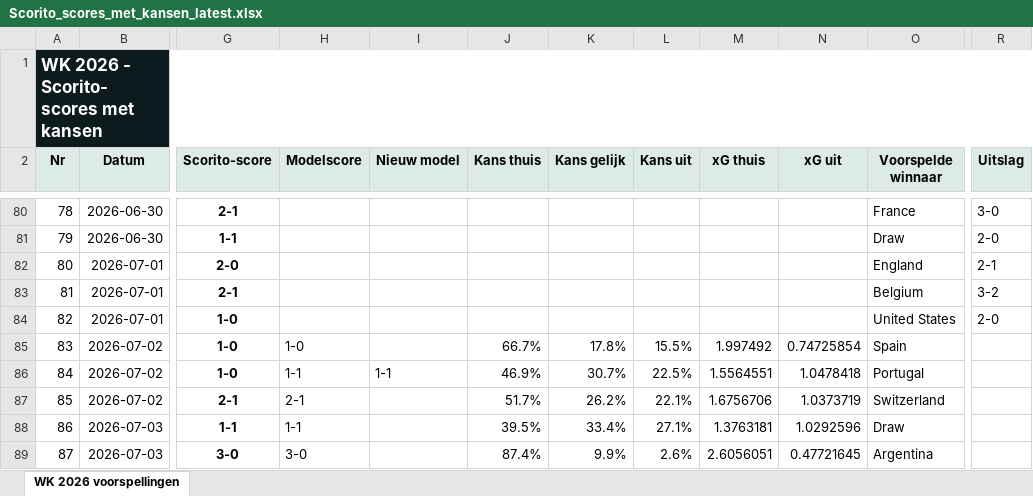
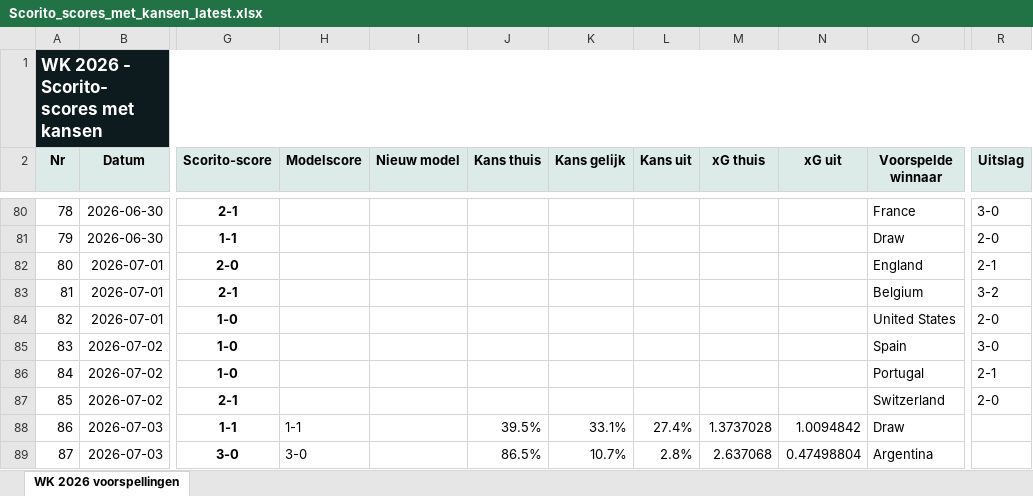
Before and after one commit to thomlaer/voetbal_prediction, an Excel workbook: github_vercel_app/public/files/Scorito_scores_met_kansen_latest.xlsx, sheet WK 2026 voorspellingen, drawn as a sheet; only a part is shown, gaps mark what is left out; values as stored, in another font and other column widths than the file's, no borders; table styles not drawn; the diff covers the shown part only; the diff names each change by its address in the sheet, - before the commit and + after, or states it on an @@ line.

```diff
--- a/github_vercel_app/public/files/Scorito_scores_met_kansen_latest.xlsx (sheet WK 2026 voorspellingen)
+++ b/github_vercel_app/public/files/Scorito_scores_met_kansen_latest.xlsx (sheet WK 2026 voorspellingen)
-H85 (Modelscore): 1-0
+H85 (Modelscore): (empty)
-J85 (Kans thuis): 66.7%
+J85 (Kans thuis): (empty)
-K85 (Kans gelijk): 17.8%
+K85 (Kans gelijk): (empty)
-L85 (Kans uit): 15.5%
+L85 (Kans uit): (empty)
-M85 (xG thuis): 1.997492
+M85 (xG thuis): (empty)
-N85 (xG uit): 0.74725854
+N85 (xG uit): (empty)
-R85 (Uitslag): (empty)
+R85 (Uitslag): 3-0
-H86 (Modelscore): 1-1
+H86 (Modelscore): (empty)
-I86 (Nieuw model): 1-1
+I86 (Nieuw model): (empty)
-J86 (Kans thuis): 46.9%
+J86 (Kans thuis): (empty)
-K86 (Kans gelijk): 30.7%
+K86 (Kans gelijk): (empty)
-L86 (Kans uit): 22.5%
+L86 (Kans uit): (empty)
-M86 (xG thuis): 1.5564551
+M86 (xG thuis): (empty)
-N86 (xG uit): 1.0478418
+N86 (xG uit): (empty)
-R86 (Uitslag): (empty)
+R86 (Uitslag): 2-1
-H87 (Modelscore): 2-1
+H87 (Modelscore): (empty)
-J87 (Kans thuis): 51.7%
+J87 (Kans thuis): (empty)
-K87 (Kans gelijk): 26.2%
+K87 (Kans gelijk): (empty)
-L87 (Kans uit): 22.1%
+L87 (Kans uit): (empty)
-M87 (xG thuis): 1.6756706
+M87 (xG thuis): (empty)
-N87 (xG uit): 1.0373719
+N87 (xG uit): (empty)
-R87 (Uitslag): (empty)
+R87 (Uitslag): 2-0
-K88 (Kans gelijk): 33.4%
+K88 (Kans gelijk): 33.1%
-L88 (Kans uit): 27.1%
+L88 (Kans uit): 27.4%
-M88 (xG thuis): 1.3763181
+M88 (xG thuis): 1.3737028
-N88 (xG uit): 1.0292596
+N88 (xG uit): 1.0094842
-J89 (Kans thuis): 87.4%
+J89 (Kans thuis): 86.5%
-K89 (Kans gelijk): 9.9%
+K89 (Kans gelijk): 10.7%
-L89 (Kans uit): 2.6%
+L89 (Kans uit): 2.8%
-M89 (xG thuis): 2.6056051
+M89 (xG thuis): 2.637068
-N89 (xG uit): 0.47721645
+N89 (xG uit): 0.47498804
```
Also changed, not shown: 37 edited cells elsewhere in this sheet, github_vercel_app/public/files/Scorito_scores_puur_latest.xlsx, github_vercel_app/public/files/WK2026_Voorspellingen_latest.xlsx, 12 other files.
